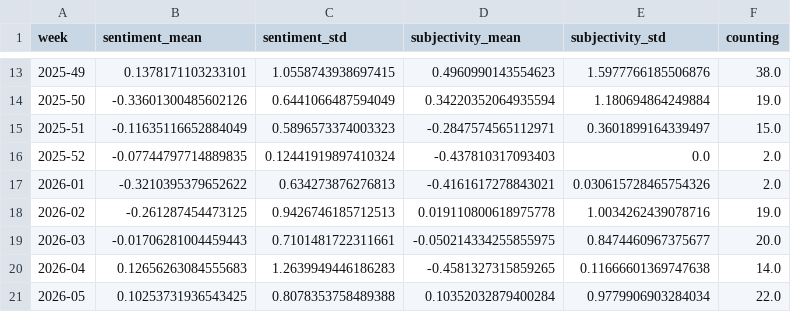
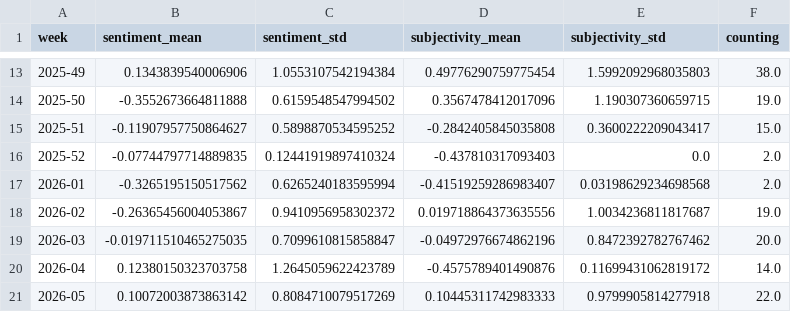
Before and after one commit to Leoniews/fogIsComing, a CSV file: csv/sentiments_weeks.csv, drawn as a sheet; only a part is shown, gaps mark what is left out; the diff covers the shown part only.

```diff
--- a/csv/sentiments_weeks.csv
+++ b/csv/sentiments_weeks.csv
@@ -13,9 +13,9 @@ week,sentiment_mean,sentiment_std,subjectivity_mean,subjectivity_std,counting
-2025-49,0.1378171103233101,1.0558743938697415,0.4960990143554623,1.5977766185506876,38.0
-2025-50,-0.33601300485602126,0.6441066487594049,0.34220352064935594,1.180694864249884,19.0
-2025-51,-0.11635116652884049,0.5896573374003323,-0.2847574565112971,0.3601899164339497,15.0
+2025-49,0.1343839540006906,1.0553107542194384,0.49776290759775454,1.5992092968035803,38.0
+2025-50,-0.3552673664811888,0.6159548547994502,0.3567478412017096,1.190307360659715,19.0
+2025-51,-0.11907957750864627,0.5898870534595252,-0.2842405845035808,0.3600222209043417,15.0
 2025-52,-0.07744797714889835,0.12441919897410324,-0.437810317093403,0.0,2.0
-2026-01,-0.3210395379652622,0.634273876276813,-0.4161617278843021,0.030615728465754326,2.0
-2026-02,-0.261287454473125,0.9426746185712513,0.019110800618975778,1.0034262439078716,19.0
-2026-03,-0.01706281004459443,0.7101481722311661,-0.050214334255855975,0.8474460967375677,20.0
-2026-04,0.12656263084555683,1.2639949446186283,-0.4581327315859265,0.11666601369747638,14.0
-2026-05,0.10253731936543425,0.8078353758489388,0.10352032879400284,0.9779906903284034,22.0
+2026-01,-0.3265195150517562,0.6265240183595994,-0.41519259286983407,0.03198629234698568,2.0
+2026-02,-0.26365456004053867,0.9410956958302372,0.019718864373635556,1.0034236811817687,19.0
+2026-03,-0.019711510465275035,0.7099610815858847,-0.04972976674862196,0.8472392782767462,20.0
+2026-04,0.12380150323703758,1.2645059622423789,-0.4575789401490876,0.11699431062819172,14.0
+2026-05,0.10072003873863142,0.8084710079517269,0.10445311742983333,0.9799905814277918,22.0
```
Also changed, not shown: 1 added row and 60 edited cells elsewhere in this file, csv/sentiments_days.csv, csv/sentiments_keywords.csv, 7 other files.
